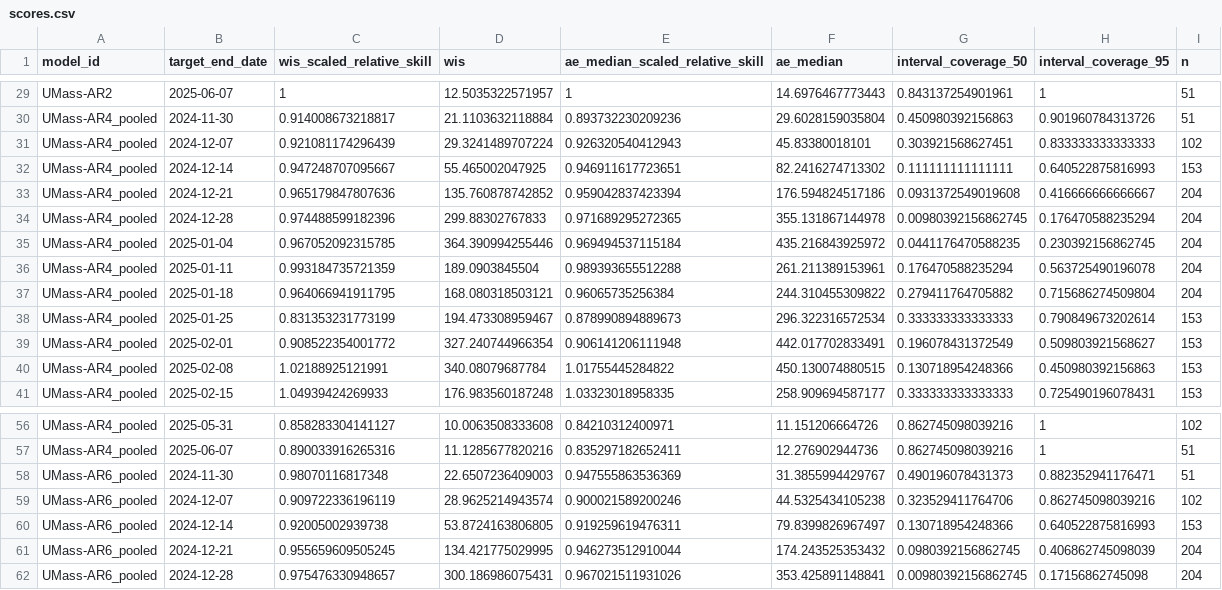
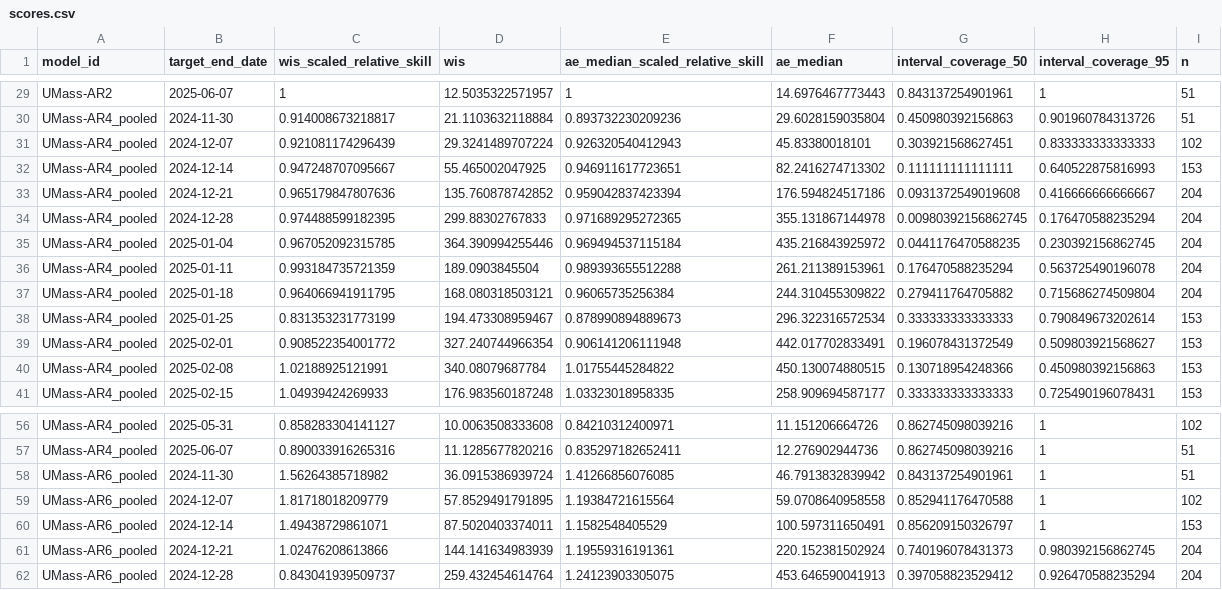
Before and after one commit to reichlab/forecast-sandbox-2025-2026-dashboard, a CSV file: scores/wk inc flu hosp/2024-2025 season, state level/target_end_date/scores.csv, drawn as a sheet; only a part is shown, gaps mark what is left out; the diff covers the shown part only.

```diff
--- a/scores/wk inc flu hosp/2024-2025 season, state level/target_end_date/scores.csv
+++ b/scores/wk inc flu hosp/2024-2025 season, state level/target_end_date/scores.csv
@@ -33,3 +33,3 @@
 "UMass-AR4_pooled",2024-12-21,0.965179847807636,135.760878742852,0.959042837423394,176.594824517186,0.0931372549019608,0.416666666666667,204
-"UMass-AR4_pooled",2024-12-28,0.974488599182396,299.88302767833,0.971689295272365,355.131867144978,0.00980392156862745,0.176470588235294,204
+"UMass-AR4_pooled",2024-12-28,0.974488599182395,299.88302767833,0.971689295272365,355.131867144978,0.00980392156862745,0.176470588235294,204
 "UMass-AR4_pooled",2025-01-04,0.967052092315785,364.390994255446,0.969494537115184,435.216843925972,0.0441176470588235,0.230392156862745,204
@@ -57,6 +57,6 @@
 "UMass-AR4_pooled",2025-06-07,0.890033916265316,11.1285677820216,0.835297182652411,12.276902944736,0.862745098039216,1,51
-"UMass-AR6_pooled",2024-11-30,0.98070116817348,22.6507236409003,0.947555863536369,31.3855994429767,0.490196078431373,0.882352941176471,51
-"UMass-AR6_pooled",2024-12-07,0.909722336196119,28.9625214943574,0.900021589200246,44.5325434105238,0.323529411764706,0.862745098039216,102
-"UMass-AR6_pooled",2024-12-14,0.92005002939738,53.8724163806805,0.919259619476311,79.8399826967497,0.130718954248366,0.640522875816993,153
-"UMass-AR6_pooled",2024-12-21,0.955659609505245,134.421775029995,0.946273512910044,174.243525353432,0.0980392156862745,0.406862745098039,204
-"UMass-AR6_pooled",2024-12-28,0.975476330948657,300.186986075431,0.967021511931026,353.425891148841,0.00980392156862745,0.17156862745098,204
+"UMass-AR6_pooled",2024-11-30,1.56264385718982,36.0915386939724,1.41266856076085,46.7913832839942,0.843137254901961,1,51
+"UMass-AR6_pooled",2024-12-07,1.81718018209779,57.8529491791895,1.19384721615564,59.0708640958558,0.852941176470588,1,102
+"UMass-AR6_pooled",2024-12-14,1.49438729861071,87.5020403374011,1.1582548405529,100.597311650491,0.856209150326797,1,153
+"UMass-AR6_pooled",2024-12-21,1.02476208613866,144.141634983939,1.19559316191361,220.152381502924,0.740196078431373,0.980392156862745,204
+"UMass-AR6_pooled",2024-12-28,0.843041939509737,259.432454614764,1.24123903305075,453.646590041913,0.397058823529412,0.926470588235294,204
```
Also changed, not shown: 139 edited cells elsewhere in this file, scores/wk inc flu hosp/2023-2024 season, state level/reference_date/scores.csv, scores/wk inc flu hosp/2023-2024 season, state level/target_end_date/scores.csv, 47 other files.
